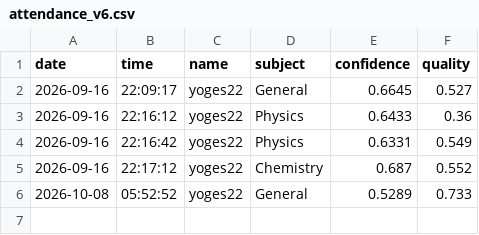
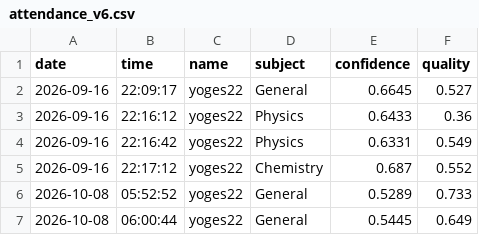
Before and after one commit to yoges-08/AI-Attendance, a CSV file: attendance_v6.csv, drawn as a sheet.

```diff
--- a/attendance_v6.csv
+++ b/attendance_v6.csv
@@ -6 +6,2 @@ date,time,name,subject,confidence,quality
 2026-10-08,05:52:52,yoges22,General,0.5289,0.733
+2026-10-08,06:00:44,yoges22,General,0.5445,0.649
```
Also changed, not shown: 1 other file.
